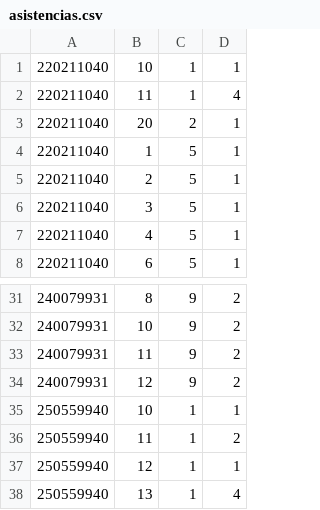
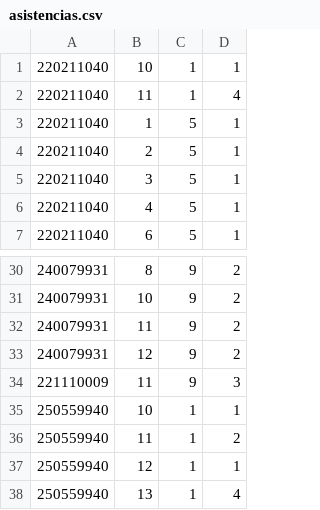
Before and after one commit to borja-urrea/SIAPROYECTO2, a CSV file: asistencias.csv, drawn as a sheet; only a part is shown, gaps mark what is left out.

```diff
--- a/asistencias.csv
+++ b/asistencias.csv
@@ -2,3 +2,2 @@
 220211040,11,1,4
-220211040,20,2,1
 220211040,1,5,1
@@ -34,2 +33,3 @@
 240079931,12,9,2
+221110009,11,9,3
 250559940,10,1,1
```
Also changed, not shown: alumnos.csv, 1 other file.
